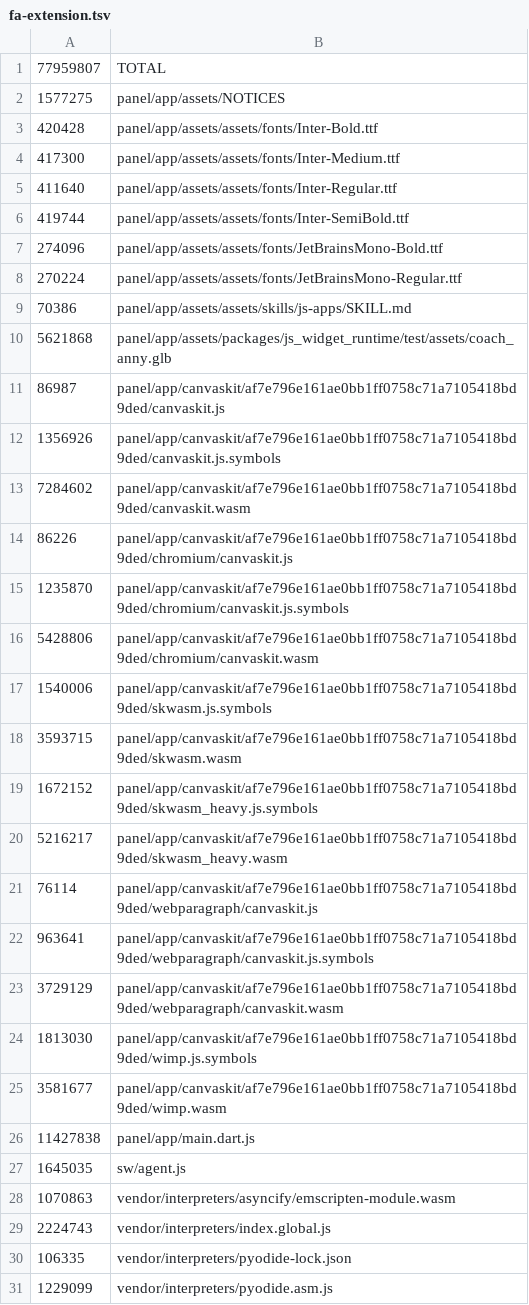
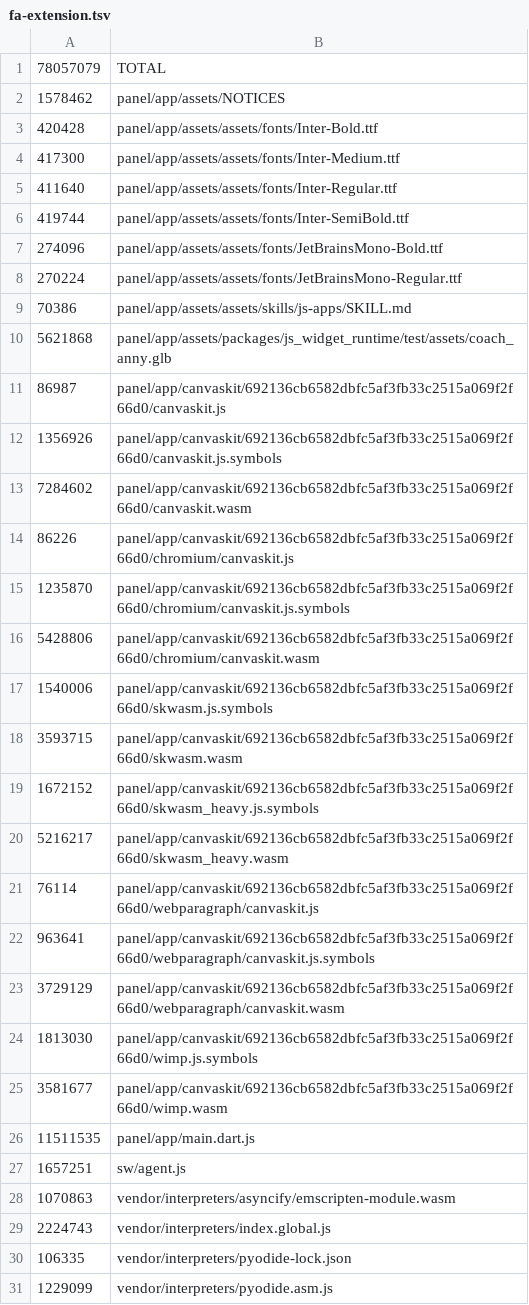
Before and after one commit to IstiN/flutter_agent_harness, a TSV file: scripts/size_budget/fa-extension.tsv, drawn as a sheet; only a part is shown.

Commit message:
fix(#1096): reseed fa-extension size baseline for engine rev 692136cb (Flutter 3.47.6) (#1178)
* fix(#1096): reseed fa-extension size baseline for engine rev 692136cb (Flutter 3.47.6 patch bump)

Pages workflow size gate failed on f7af6a8 and 73d61d8: the pinned-float
'3.47.x' resolved to 3.47.6, rotating the canvaskit engine-revision dir
af7e796e -> 692136cb. All canvaskit bytes are identical (engine
artifacts); the gate's NEW-line rule correctly flagged the rotated paths
— the designed conscious-ack reseed (size_manifest.py docstring:
're-growth must be a conscious ack').

Baseline rewritten verbatim from the failing run 36952071375's manifest
(pages job, artifact build/fa-extension.zip, 2026-10-02T01:47Z):
- 15 canvaskit rows re-keyed to canvaskit/692136cb.../ (same sizes)
- NOTICES +0.07%, main.dart.js +0.73%, sw/agent.js +0.74% (in-budget
  growth, captured as the new floor)
- python_stdlib.zip no longer in the manifest (pruned upstream)
- TOTAL 77959807 -> 78057079 (+0.12%)

Verified: synthetic zip rebuilt from the new TSV passes check against
the new baseline; selftest PASS.

Part-of #1096

* fix(#1096): restore python_stdlib.zip row + canonical order in size baseline

Review follow-up on 06bc3f2 (PR #1178 r1):

- IMPORTANT (thread PRRT_kwDOTXdlLc6oSmT7): the reseed dropped
  vendor/interpreters/python_stdlib.zip (2341872), which run 36952071375's
  manifest DID list and the old baseline tracked. My log extraction's sed
  range cut the last manifest row before parsing. The TOTAL row was never
  wrong (TOTAL counts all bytes incl. sub-64KiB files folded by MIN_BYTES),
  but the per-line guard on a 2.3MB interpreter file was silently lost —
  exactly the 're-adding removed weight' case the NEW-line rule exists to
  catch (size_manifest.py docstring names 'a dropped interpreter').
  Restored verbatim from the run log.

- SUGGESTION (thread PRRT_kwDOTXdlLc6oSmW8): rows now in the script's own
  canonical order (sorted(manifest), case-sensitive ASCII — TOTAL first),
  emitted with the same formatting the --reseed path uses, so the next
  reseed won't reshuffle the file.

Verified: selftest PASS; synthetic zip from the 32 rows passes check
against the new baseline (TOTAL unchanged 78057079).

Part-of #1096

---------

Co-authored-by: ai.teammate <agent.ai.native@gmail.com>
Co-authored-by: sm-silent-update <sm-silent-update@users.noreply.github.com>

```diff
--- a/scripts/size_budget/fa-extension.tsv
+++ b/scripts/size_budget/fa-extension.tsv
@@ -1,3 +1,3 @@
-77959807	TOTAL
-1577275	panel/app/assets/NOTICES
+78057079	TOTAL
+1578462	panel/app/assets/NOTICES
 420428	panel/app/assets/assets/fonts/Inter-Bold.ttf
@@ -10,19 +10,19 @@
 5621868	panel/app/assets/packages/js_widget_runtime/test/assets/coach_anny.glb
-86987	panel/app/canvaskit/af7e796e161ae0bb1ff0758c71a7105418bd9ded/canvaskit.js
-1356926	panel/app/canvaskit/af7e796e161ae0bb1ff0758c71a7105418bd9ded/canvaskit.js.symbols
-7284602	panel/app/canvaskit/af7e796e161ae0bb1ff0758c71a7105418bd9ded/canvaskit.wasm
-86226	panel/app/canvaskit/af7e796e161ae0bb1ff0758c71a7105418bd9ded/chromium/canvaskit.js
-1235870	panel/app/canvaskit/af7e796e161ae0bb1ff0758c71a7105418bd9ded/chromium/canvaskit.js.symbols
-5428806	panel/app/canvaskit/af7e796e161ae0bb1ff0758c71a7105418bd9ded/chromium/canvaskit.wasm
-1540006	panel/app/canvaskit/af7e796e161ae0bb1ff0758c71a7105418bd9ded/skwasm.js.symbols
-3593715	panel/app/canvaskit/af7e796e161ae0bb1ff0758c71a7105418bd9ded/skwasm.wasm
-1672152	panel/app/canvaskit/af7e796e161ae0bb1ff0758c71a7105418bd9ded/skwasm_heavy.js.symbols
-5216217	panel/app/canvaskit/af7e796e161ae0bb1ff0758c71a7105418bd9ded/skwasm_heavy.wasm
-76114	panel/app/canvaskit/af7e796e161ae0bb1ff0758c71a7105418bd9ded/webparagraph/canvaskit.js
-963641	panel/app/canvaskit/af7e796e161ae0bb1ff0758c71a7105418bd9ded/webparagraph/canvaskit.js.symbols
-3729129	panel/app/canvaskit/af7e796e161ae0bb1ff0758c71a7105418bd9ded/webparagraph/canvaskit.wasm
-1813030	panel/app/canvaskit/af7e796e161ae0bb1ff0758c71a7105418bd9ded/wimp.js.symbols
-3581677	panel/app/canvaskit/af7e796e161ae0bb1ff0758c71a7105418bd9ded/wimp.wasm
-11427838	panel/app/main.dart.js
-1645035	sw/agent.js
+86987	panel/app/canvaskit/692136cb6582dbfc5af3fb33c2515a069f2f66d0/canvaskit.js
+1356926	panel/app/canvaskit/692136cb6582dbfc5af3fb33c2515a069f2f66d0/canvaskit.js.symbols
+7284602	panel/app/canvaskit/692136cb6582dbfc5af3fb33c2515a069f2f66d0/canvaskit.wasm
+86226	panel/app/canvaskit/692136cb6582dbfc5af3fb33c2515a069f2f66d0/chromium/canvaskit.js
+1235870	panel/app/canvaskit/692136cb6582dbfc5af3fb33c2515a069f2f66d0/chromium/canvaskit.js.symbols
+5428806	panel/app/canvaskit/692136cb6582dbfc5af3fb33c2515a069f2f66d0/chromium/canvaskit.wasm
+1540006	panel/app/canvaskit/692136cb6582dbfc5af3fb33c2515a069f2f66d0/skwasm.js.symbols
+3593715	panel/app/canvaskit/692136cb6582dbfc5af3fb33c2515a069f2f66d0/skwasm.wasm
+1672152	panel/app/canvaskit/692136cb6582dbfc5af3fb33c2515a069f2f66d0/skwasm_heavy.js.symbols
+5216217	panel/app/canvaskit/692136cb6582dbfc5af3fb33c2515a069f2f66d0/skwasm_heavy.wasm
+76114	panel/app/canvaskit/692136cb6582dbfc5af3fb33c2515a069f2f66d0/webparagraph/canvaskit.js
+963641	panel/app/canvaskit/692136cb6582dbfc5af3fb33c2515a069f2f66d0/webparagraph/canvaskit.js.symbols
+3729129	panel/app/canvaskit/692136cb6582dbfc5af3fb33c2515a069f2f66d0/webparagraph/canvaskit.wasm
+1813030	panel/app/canvaskit/692136cb6582dbfc5af3fb33c2515a069f2f66d0/wimp.js.symbols
+3581677	panel/app/canvaskit/692136cb6582dbfc5af3fb33c2515a069f2f66d0/wimp.wasm
+11511535	panel/app/main.dart.js
+1657251	sw/agent.js
 1070863	vendor/interpreters/asyncify/emscripten-module.wasm
```
